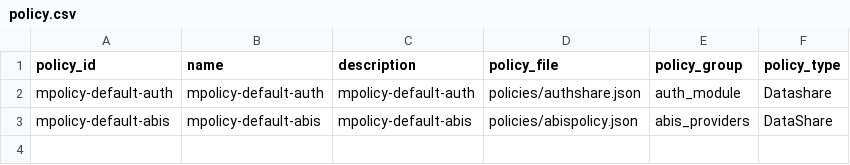
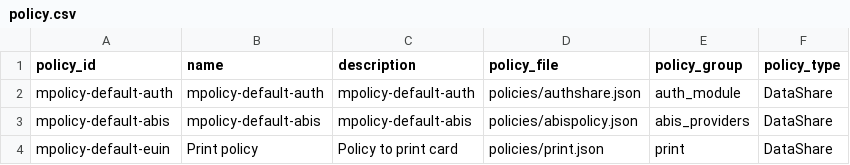
Before and after one commit to mosip/mosip-infra, a CSV file: deployment/sandbox-v2/utils/onboard/partner/csv/policy.csv, drawn as a sheet; the diff names each change by its address in the sheet, - before the commit and + after, or states it on an @@ line.

```diff
--- a/deployment/sandbox-v2/utils/onboard/partner/csv/policy.csv
+++ b/deployment/sandbox-v2/utils/onboard/partner/csv/policy.csv
-F2 (policy_type): Datashare
+F2 (policy_type): DataShare
+row 4: mpolicy-default-euin | Print policy | Policy to print card | policies/print.json | print | DataShare
```
Also changed, not shown: deployment/sandbox-v2/utils/onboard/partner/csv/partner.csv, deployment/sandbox-v2/utils/onboard/partner/csv/partner_certs.csv, 8 other files.
